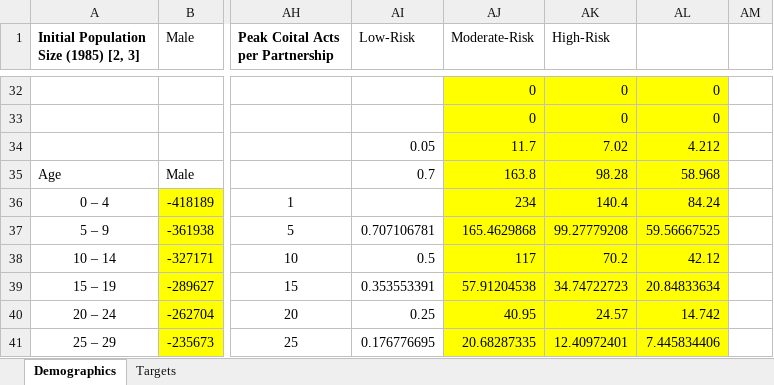
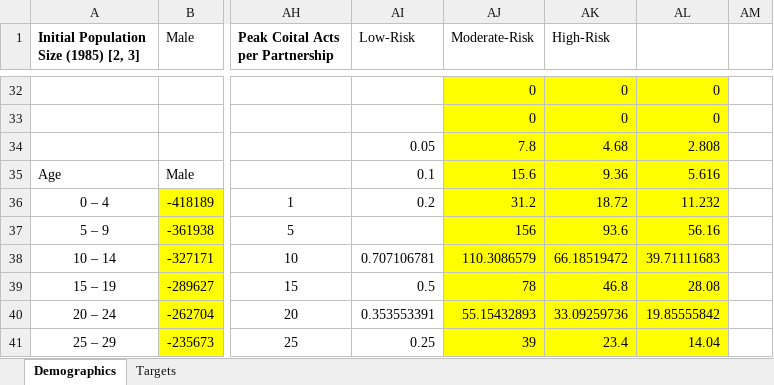
Before and after one commit to ICRC-Models/HHCoM, an Excel workbook: Config/PopData.xlsx, sheet Demographics, drawn as a sheet; only a part is shown, gaps mark what is left out; values as stored, in another font and other column widths than the file's, no borders; charts and pictures not drawn; the diff covers the shown part only; the diff names each change by its address in the sheet, - before the commit and + after, or states it on an @@ line.

```diff
--- a/Config/PopData.xlsx (sheet Demographics)
+++ b/Config/PopData.xlsx (sheet Demographics)
-AJ34 (Moderate-Risk): 11.7
+AJ34 (Moderate-Risk): 7.8
-AK34 (High-Risk): 7.02
+AK34 (High-Risk): 4.68
-AL34: 4.212
+AL34: 2.808
-AI35 (Low-Risk): 0.7
+AI35 (Low-Risk): 0.1
-AJ35 (Moderate-Risk): 163.8
+AJ35 (Moderate-Risk): 15.6
-AK35 (High-Risk): 98.28
+AK35 (High-Risk): 9.36
-AL35: 58.968
+AL35: 5.616
-AI36 (Low-Risk): (empty)
+AI36 (Low-Risk): 0.2
-AJ36 (Moderate-Risk): 234
+AJ36 (Moderate-Risk): 31.2
-AK36 (High-Risk): 140.4
+AK36 (High-Risk): 18.72
-AL36: 84.24
+AL36: 11.232
-AI37 (Low-Risk): 0.707106781
+AI37 (Low-Risk): (empty)
-AJ37 (Moderate-Risk): 165.4629868
+AJ37 (Moderate-Risk): 156
-AK37 (High-Risk): 99.27779208
+AK37 (High-Risk): 93.6
-AL37: 59.56667525
+AL37: 56.16
-AI38 (Low-Risk): 0.5
+AI38 (Low-Risk): 0.707106781
-AJ38 (Moderate-Risk): 117
+AJ38 (Moderate-Risk): 110.3086579
-AK38 (High-Risk): 70.2
+AK38 (High-Risk): 66.18519472
-AL38: 42.12
+AL38: 39.71111683
-AI39 (Low-Risk): 0.353553391
+AI39 (Low-Risk): 0.5
-AJ39 (Moderate-Risk): 57.91204538
+AJ39 (Moderate-Risk): 78
-AK39 (High-Risk): 34.74722723
+AK39 (High-Risk): 46.8
-AL39: 20.84833634
+AL39: 28.08
-AI40 (Low-Risk): 0.25
+AI40 (Low-Risk): 0.353553391
-AJ40 (Moderate-Risk): 40.95
+AJ40 (Moderate-Risk): 55.15432893
-AK40 (High-Risk): 24.57
+AK40 (High-Risk): 33.09259736
-AL40: 14.742
+AL40: 19.85555842
-AI41 (Low-Risk): 0.176776695
+AI41 (Low-Risk): 0.25
-AJ41 (Moderate-Risk): 20.68287335
+AJ41 (Moderate-Risk): 39
-AK41 (High-Risk): 12.40972401
+AK41 (High-Risk): 23.4
-AL41: 7.445834406
+AL41: 14.04
```
Also changed, not shown: 3 added rows, 3 removed rows, 85 edited cells and cell formats elsewhere in this sheet, formulas that keep their value, charts or pictures, Config/HIVParameters.xlsx, 40 other files.
